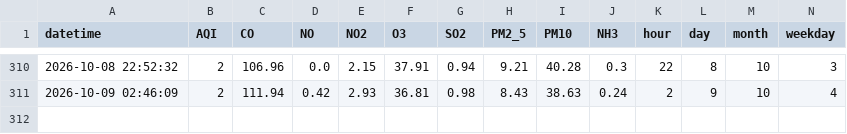
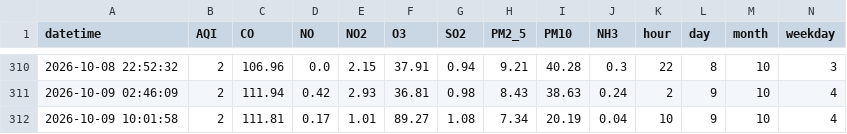
Before and after one commit to Chanchal-dataengineer/pearls-aqi-forcast-predictor, a CSV file: data/processed/AQI_feature_engineered.csv, drawn as a sheet; only a part is shown, gaps mark what is left out; rows hold the shown columns only; the diff names each change by its address in the sheet, - before the commit and + after, or states it on an @@ line.

```diff
--- a/data/processed/AQI_feature_engineered.csv
+++ b/data/processed/AQI_feature_engineered.csv
+row 312: 2026-10-09 10:01:58 | 2 | 111.81 | 0.17 | 1.01 | 89.27 | 1.08 | 7.34 | 20.19 | 0.04 | 10 | 9 | 10 | 4
```
